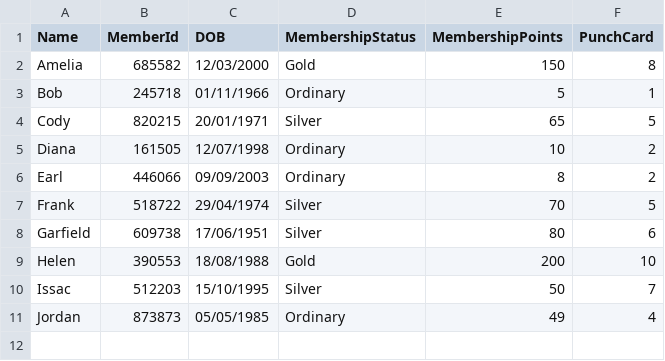
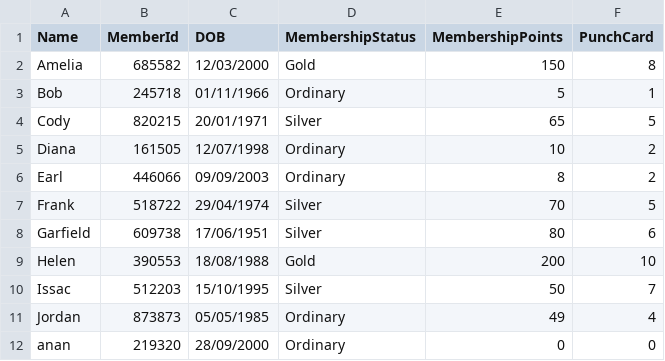
Before and after one commit to Koyonari/Group03_PRG2Assignment, a CSV file: Group03_PRG2Assignment/S10258126_PRG2Assignment/bin/Debug/net6.0/customers.csv, drawn as a sheet.

Commit message:
Fix: Not showing correct customer details Add: Payment animation

```diff
--- a/Group03_PRG2Assignment/S10258126_PRG2Assignment/bin/Debug/net6.0/customers.csv
+++ b/Group03_PRG2Assignment/S10258126_PRG2Assignment/bin/Debug/net6.0/customers.csv
@@ -11 +11,2 @@ Issac,512203,15/10/1995,Silver,50,7
 Jordan,873873,05/05/1985,Ordinary,49,4
+anan,219320,28/09/2000,Ordinary,0,0
```
Also changed, not shown: 22 other files.
